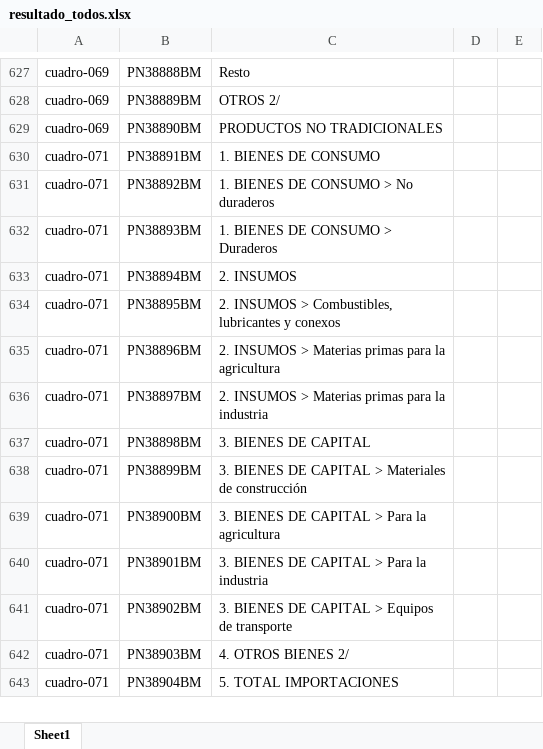
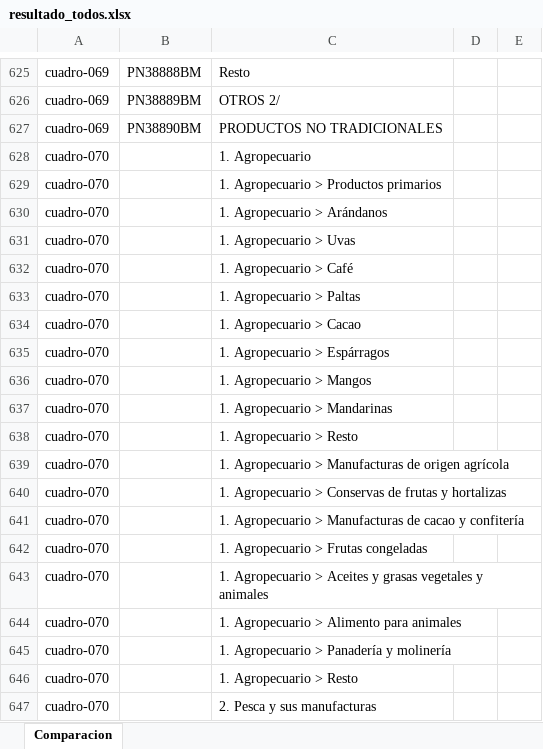
Before and after one commit to RicardoHz-dev/extractor-descripciones, an Excel workbook: output/resultado_todos.xlsx, sheet Comparacion, drawn as a sheet; only a part is shown, gaps mark what is left out; the shorter side is filled out with more unchanged rows; values as stored, in another font and other column widths than the file's, no cell formats; the diff covers the shown part only; the diff names each change by its address in the sheet, - before the commit and + after, or states it on an @@ line.

Commit message:
cuadros 1 11 70 103 ok

```diff
--- a/output/resultado_todos.xlsx (sheet Comparacion)
+++ b/output/resultado_todos.xlsx (sheet Comparacion)
-sheet tab: Sheet1
+sheet tab: Comparacion
+row 628: cuadro-070 |  | 1. Agropecuario
+row 629: cuadro-070 |  | 1. Agropecuario > Productos primarios
+row 630: cuadro-070 |  | 1. Agropecuario > Arándanos
+row 631: cuadro-070 |  | 1. Agropecuario > Uvas
+row 632: cuadro-070 |  | 1. Agropecuario > Café
+row 633: cuadro-070 |  | 1. Agropecuario > Paltas
+row 634: cuadro-070 |  | 1. Agropecuario > Cacao
+row 635: cuadro-070 |  | 1. Agropecuario > Espárragos
+row 636: cuadro-070 |  | 1. Agropecuario > Mangos
+row 637: cuadro-070 |  | 1. Agropecuario > Mandarinas
+row 638: cuadro-070 |  | 1. Agropecuario > Resto
+row 639: cuadro-070 |  | 1. Agropecuario > Manufacturas de origen agrícola
+row 640: cuadro-070 |  | 1. Agropecuario > Conservas de frutas y hortalizas
+row 641: cuadro-070 |  | 1. Agropecuario > Manufacturas de cacao y confitería
+row 642: cuadro-070 |  | 1. Agropecuario > Frutas congeladas
+row 643: cuadro-070 |  | 1. Agropecuario > Aceites y grasas vegetales y animales
+row 644: cuadro-070 |  | 1. Agropecuario > Alimento para animales
+row 645: cuadro-070 |  | 1. Agropecuario > Panadería y molinería
+row 646: cuadro-070 |  | 1. Agropecuario > Resto
+row 647: cuadro-070 |  | 2. Pesca y sus manufacturas
```
Also changed, not shown: 124 added rows, 4 removed rows and 327 edited cells elsewhere in this sheet, cell formats, output/resultado_personalizado.xlsx, 18 other files.
